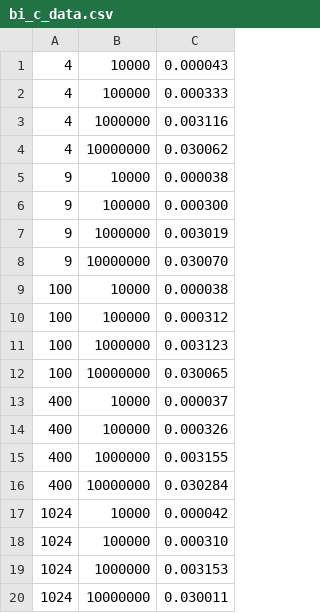
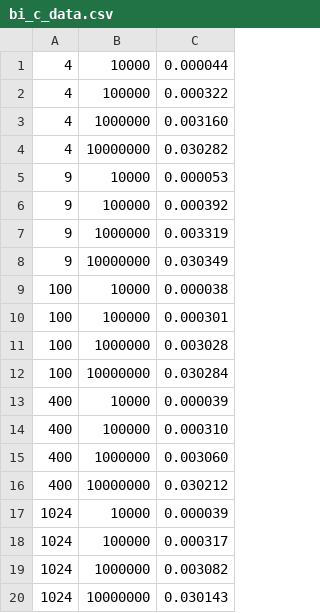
Before and after one commit to jacobldavis/CubicInterpolation, a CSV file: c_test/bi_c_data.csv, drawn as a sheet.

```diff
--- a/c_test/bi_c_data.csv
+++ b/c_test/bi_c_data.csv
@@ -1,20 +1,20 @@
-4,10000,0.000043
-4,100000,0.000333
-4,1000000,0.003116
-4,10000000,0.030062
-9,10000,0.000038
-9,100000,0.000300
-9,1000000,0.003019
-9,10000000,0.030070
+4,10000,0.000044
+4,100000,0.000322
+4,1000000,0.003160
+4,10000000,0.030282
+9,10000,0.000053
+9,100000,0.000392
+9,1000000,0.003319
+9,10000000,0.030349
 100,10000,0.000038
-100,100000,0.000312
-100,1000000,0.003123
-100,10000000,0.030065
-400,10000,0.000037
-400,100000,0.000326
-400,1000000,0.003155
-400,10000000,0.030284
-1024,10000,0.000042
-1024,100000,0.000310
-1024,1000000,0.003153
-1024,10000000,0.030011
+100,100000,0.000301
+100,1000000,0.003028
+100,10000000,0.030284
+400,10000,0.000039
+400,100000,0.000310
+400,1000000,0.003060
+400,10000000,0.030212
+1024,10000,0.000039
+1024,100000,0.000317
+1024,1000000,0.003082
+1024,10000000,0.030143
```
Also changed, not shown: c_test/c_data.csv, c_test/cuda_data.csv, 5 other files.
